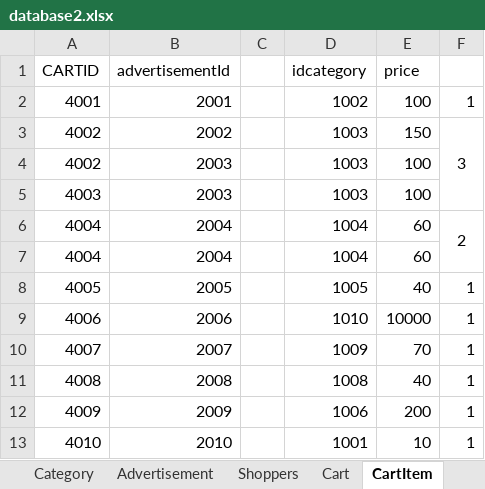
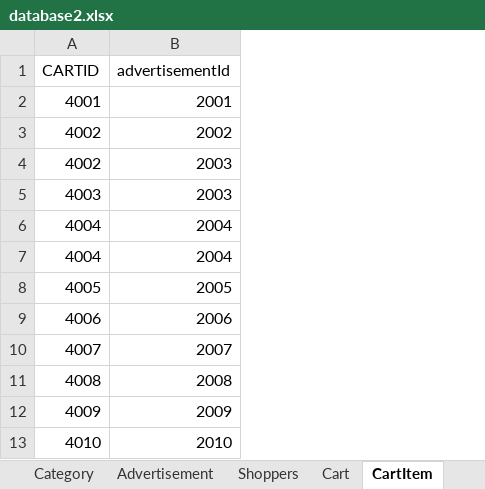
Before and after one commit to domvito55/Databaseroject, an Excel workbook: database2.xlsx, sheet CartItem, drawn as a sheet; values as stored, in another font and other column widths than the file's, no borders; the diff names each change by its address in the sheet, - before the commit and + after, or states it on an @@ line.

Commit message:
WorkingTable

```diff
--- a/database2.xlsx (sheet CartItem)
+++ b/database2.xlsx (sheet CartItem)
-column C, empty
-column D (idcategory), rows 2-13: 1002 | 1003 | 1003 | 1003 | 1004 | 1004 | 1005 | 1010 | 1009 | 1008 | 1006 | 1001
-column E (price), rows 2-13: 100 | 150 | 100 | 100 | 60 | 60 | 40 | 10000 | 70 | 40 | 200 | 10
-column F, rows 2-13: 1 | 3 |  |  | 2 |  | 1 | 1 | 1 | 1 | 1 | 1
```
Also changed, not shown: 3 other files.
